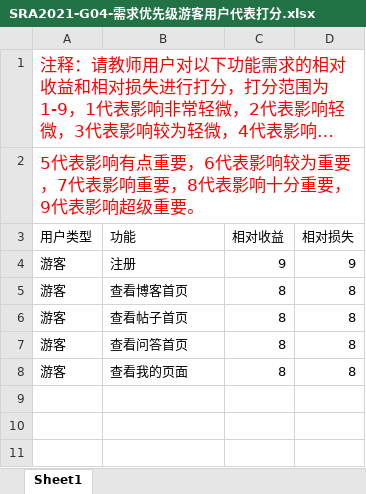
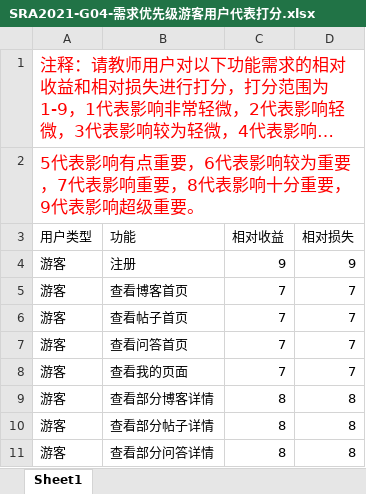
Before and after one commit to SRA2021-G04/project, an Excel workbook: 受控文件/需求优先级/用户代表打分/SRA2021-G04-需求优先级游客用户代表打分.xlsx, sheet Sheet1, drawn as a sheet; long unchanged cells end in …; values as stored, in another font and other column widths than the file's, no borders; the diff names each change by its address in the sheet, - before the commit and + after, or states it on an @@ line.

```diff
--- a/受控文件/需求优先级/用户代表打分/SRA2021-G04-需求优先级游客用户代表打分.xlsx (sheet Sheet1)
+++ b/受控文件/需求优先级/用户代表打分/SRA2021-G04-需求优先级游客用户代表打分.xlsx (sheet Sheet1)
-C5:C8 (相对收益): 8
+C5:C8 (相对收益): 7
-D5:D8 (相对损失): 8
+D5:D8 (相对损失): 7
+row 9: 游客 | 查看部分博客详情 | 8 | 8
+row 10: 游客 | 查看部分帖子详情 | 8 | 8
+row 11: 游客 | 查看部分问答详情 | 8 | 8
```
Also changed, not shown: 受控文件/需求优先级/SRA2021-G04需求优先级0.1.0.xlsx, 受控文件/需求优先级/SRA2021-G04需求优先级0.3.0.xlsx.
